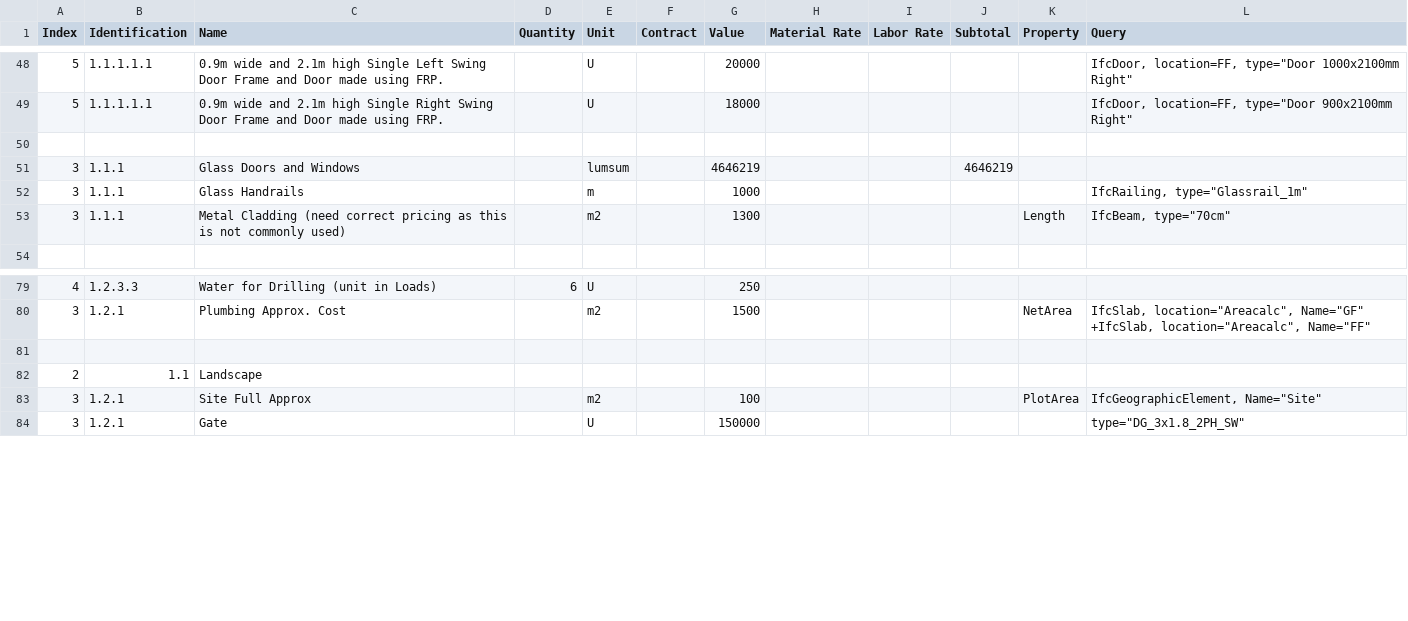
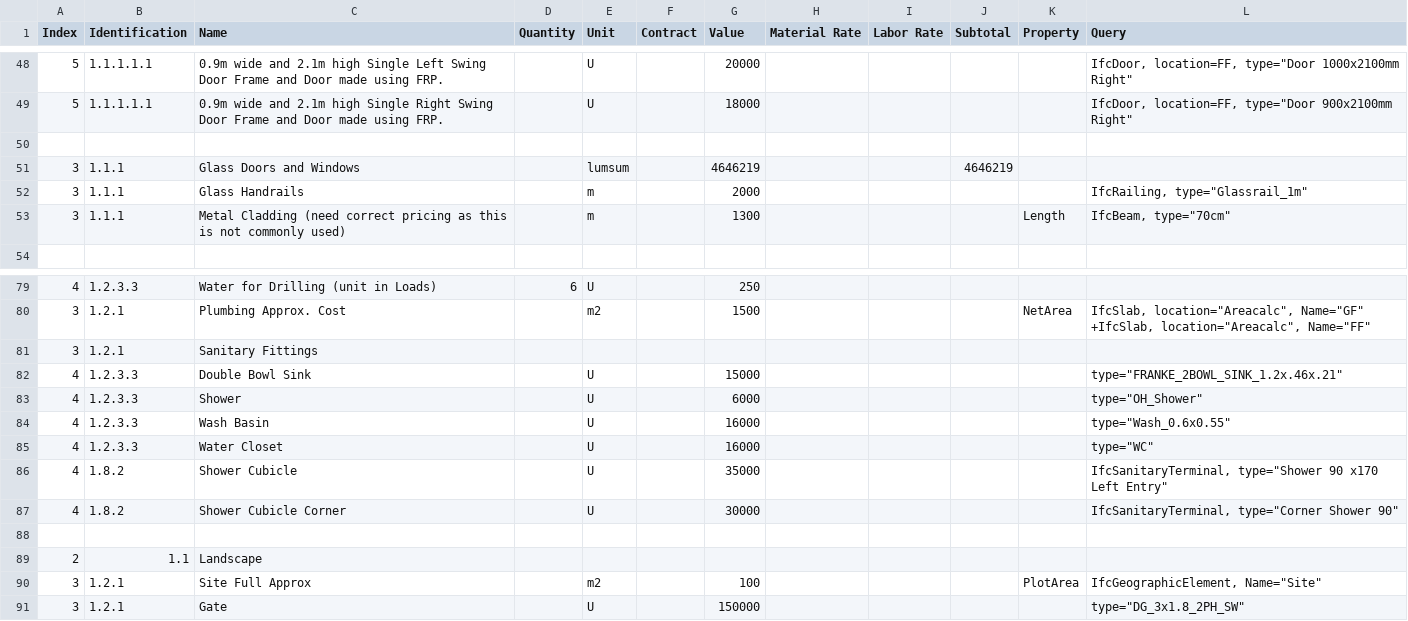
Before and after one commit to Arunarchitect/ManilalIFC, a CSV file: schedules/Estimate.csv, drawn as a sheet; only a part is shown, gaps mark what is left out; the diff covers the shown part only.

Commit message:
added sanitary estimate

```diff
--- a/schedules/Estimate.csv
+++ b/schedules/Estimate.csv
@@ -51,4 +51,4 @@ Index,Identification,Name,Quantity,Unit,Contract,Value,Material Rate,Labor Rate,
 3,1.1.1,Glass Doors and Windows,,lumsum,,4646219,,,4646219,,
-3,1.1.1,Glass Handrails,,m,,1000,,,,,"IfcRailing, type=""Glassrail_1m"""
-3,1.1.1,Metal Cladding (need correct pricing as this is not commonly used),,m2,,1300,,,,Length,"IfcBeam, type=""70cm"""
+3,1.1.1,Glass Handrails,,m,,2000,,,,,"IfcRailing, type=""Glassrail_1m"""
+3,1.1.1,Metal Cladding (need correct pricing as this is not commonly used),,m,,1300,,,,Length,"IfcBeam, type=""70cm"""
 ,,,,,,,,,,,
@@ -81,2 +81,9 @@ Index,Identification,Name,Quantity,Unit,Contract,Value,Material Rate,Labor Rate,
 3,1.2.1,Plumbing Approx. Cost,,m2,,1500,,,,NetArea,"IfcSlab, location=""Areacalc"", Name=""GF"" +IfcSlab, location=""Areacalc"", Name=""FF"""
+3,1.2.1,Sanitary Fittings,,,,,,,,,
+4,1.2.3.3,Double Bowl Sink,,U,,15000,,,,,"type=""FRANKE_2BOWL_SINK_1.2x.46x.21"""
+4,1.2.3.3,Shower,,U,,6000,,,,,"type=""OH_Shower"""
+4,1.2.3.3,Wash Basin,,U,,16000,,,,,"type=""Wash_0.6x0.55"""
+4,1.2.3.3,Water Closet,,U,,16000,,,,,"type=""WC"""
+4,1.8.2,Shower Cubicle ,,U,,35000,,,,,"IfcSanitaryTerminal, type=""Shower 90 x170 Left Entry"""
+4,1.8.2,Shower Cubicle Corner,,U,,30000,,,,,"IfcSanitaryTerminal, type=""Corner Shower 90"""
 ,,,,,,,,,,,
```
Also changed, not shown: 15 edited cells elsewhere in this file, 2 other files.
